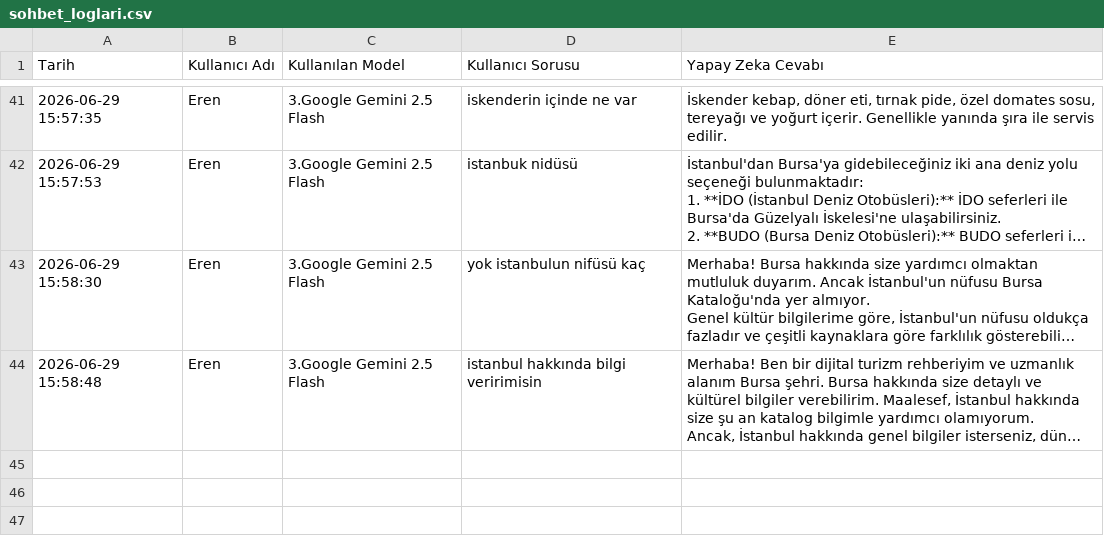
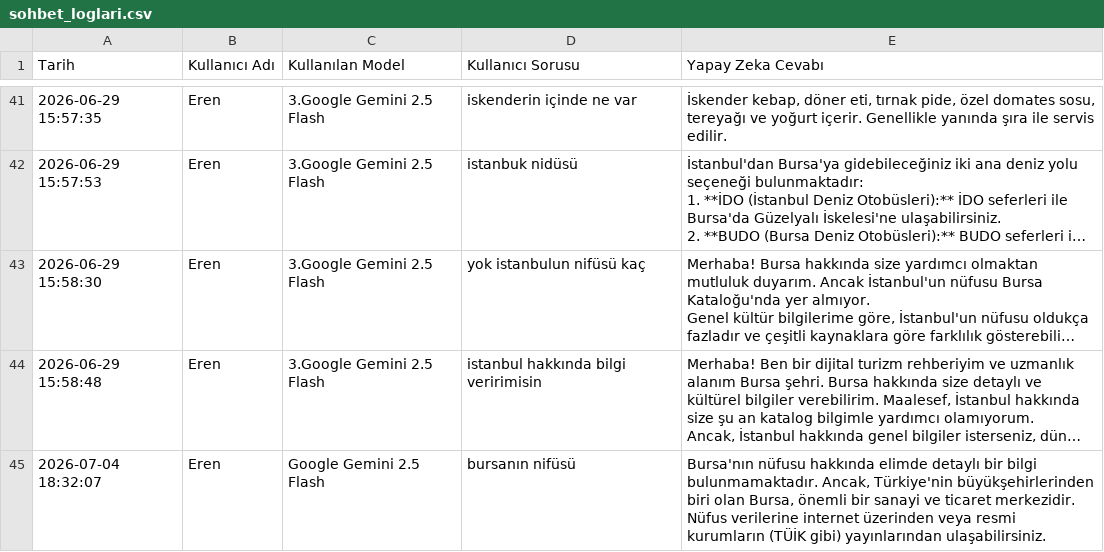
Before and after one commit to Eren-Bayrak16/Bursa-Rehberi, a CSV file: sohbet_loglari.csv, drawn as a sheet; only a part is shown, gaps mark what is left out; long unchanged cells end in …; the diff names each change by its address in the sheet, - before the commit and + after, or states it on an @@ line.

```diff
--- a/sohbet_loglari.csv
+++ b/sohbet_loglari.csv
+row 45: 2026-07-04 18:32:07 | Eren | Google Gemini 2.5 Flash | bursanın nifüsü | Bursa'nın nüfusu hakkında elimde detaylı bir bilgi bulunmamaktadır. Ancak, Türkiye'nin büyükşehirlerinden biri olan Bursa, önemli bir sanayi ve ticaret merkezidir. Nüfus verilerine internet üzerinden veya resmi kurumların (TÜİK gibi) yayınlarından ulaşabilirsiniz.
```
Also changed, not shown: 13 other files.
